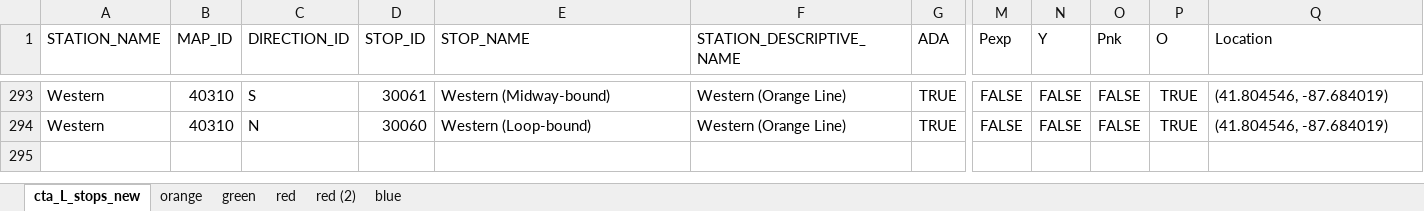
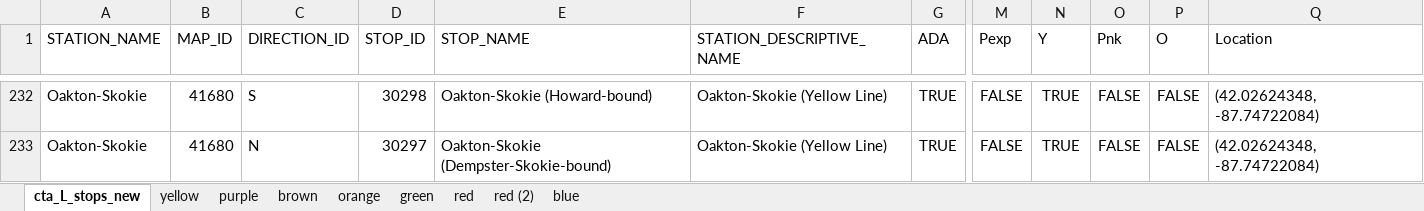
Before and after one commit to tpstar/l-train-tracker, an Excel workbook: cta_L_stops_new.xlsx, sheet cta_L_stops_new, drawn as a sheet; only a part is shown, gaps mark what is left out; values as stored, in another font and other column widths than the file's, no borders; addresses are those after the commit; the diff covers the shown part only; the diff names each change by its address in the sheet, - before the commit and + after, or states it on an @@ line.

Commit message:
add all the stops in all lines

```diff
--- a/cta_L_stops_new.xlsx (sheet cta_L_stops_new)
+++ b/cta_L_stops_new.xlsx (sheet cta_L_stops_new)
+sheet tab: yellow
+sheet tab: purple
+sheet tab: brown
-A232:A233 (STATION_NAME): Western
+A232:A233 (STATION_NAME): Oakton-Skokie
-B232:B233 (MAP_ID): 40310
+B232:B233 (MAP_ID): 41680
-D232 (STOP_ID): 30061
+D232 (STOP_ID): 30298
-E232 (STOP_NAME): Western (Midway-bound)
+E232 (STOP_NAME): Oakton-Skokie (Howard-bound)
-F232:F233 (STATION_DESCRIPTIVE_NAME): Western (Orange Line)
+F232:F233 (STATION_DESCRIPTIVE_NAME): Oakton-Skokie (Yellow Line)
-N232:N233 (Y): FALSE
+N232:N233 (Y): TRUE
-P232:P233 (O): TRUE
+P232:P233 (O): FALSE
-Q232:Q233 (Location): (41.804546, -87.684019)
+Q232:Q233 (Location): (42.02624348, -87.74722084)
-D233 (STOP_ID): 30060
+D233 (STOP_ID): 30297
-E233 (STOP_NAME): Western (Loop-bound)
+E233 (STOP_NAME): Oakton-Skokie (Dempster-Skokie-bound)
```
Also changed, not shown: 22 hidden or unhidden rows and 16 edited cells elsewhere in this sheet, sheet orange, 6 other files.
